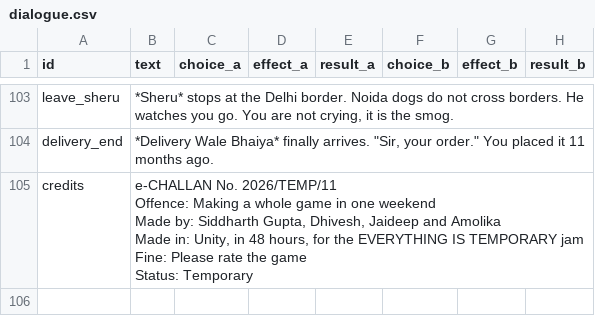
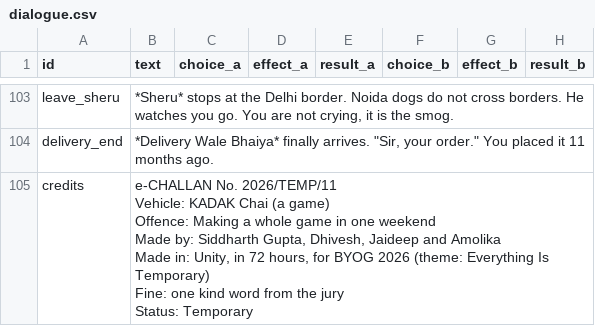
Before and after one commit to ShadowBaby22/Bring-Your-Own-Chai-source, a CSV file: Assets/_Game/Resources/Data/dialogue.csv, drawn as a sheet; only a part is shown, gaps mark what is left out.

```diff
--- a/Assets/_Game/Resources/Data/dialogue.csv
+++ b/Assets/_Game/Resources/Data/dialogue.csv
@@ -104,7 +104,8 @@ leave_sheru,"*Sheru* stops at the Delhi border. Noida dogs do not cross borders.
 delivery_end,"*Delivery Wale Bhaiya* finally arrives. ""Sir, your order."" You placed it 11 months ago.",,,,,,
-credits,"e-CHALLAN No. 2026/TEMP/11
-Offence: Making a whole game in one weekend
-Made by: Siddharth Gupta, Dhivesh, Jaideep and Amolika
-Made in: Unity, in 48 hours, for the EVERYTHING IS TEMPORARY jam
-Fine: Please rate the game
-Status: Temporary",,,,,,
+credits,"e-CHALLAN No. 2026/TEMP/11
+Vehicle: KADAK Chai (a game)
+Offence: Making a whole game in one weekend
+Made by: Siddharth Gupta, Dhivesh, Jaideep and Amolika
+Made in: Unity, in 72 hours, for BYOG 2026 (theme: Everything Is Temporary)
+Fine: one kind word from the jury
+Status: Temporary",,,,,,
```
Also changed, not shown: 1 other file.
